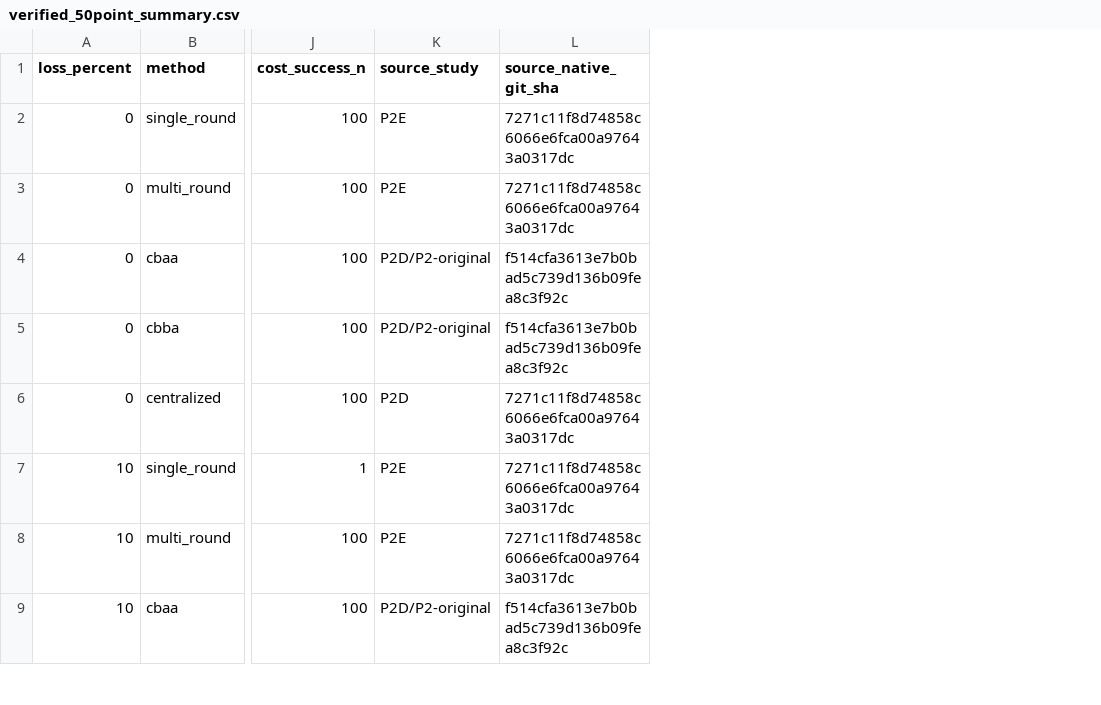
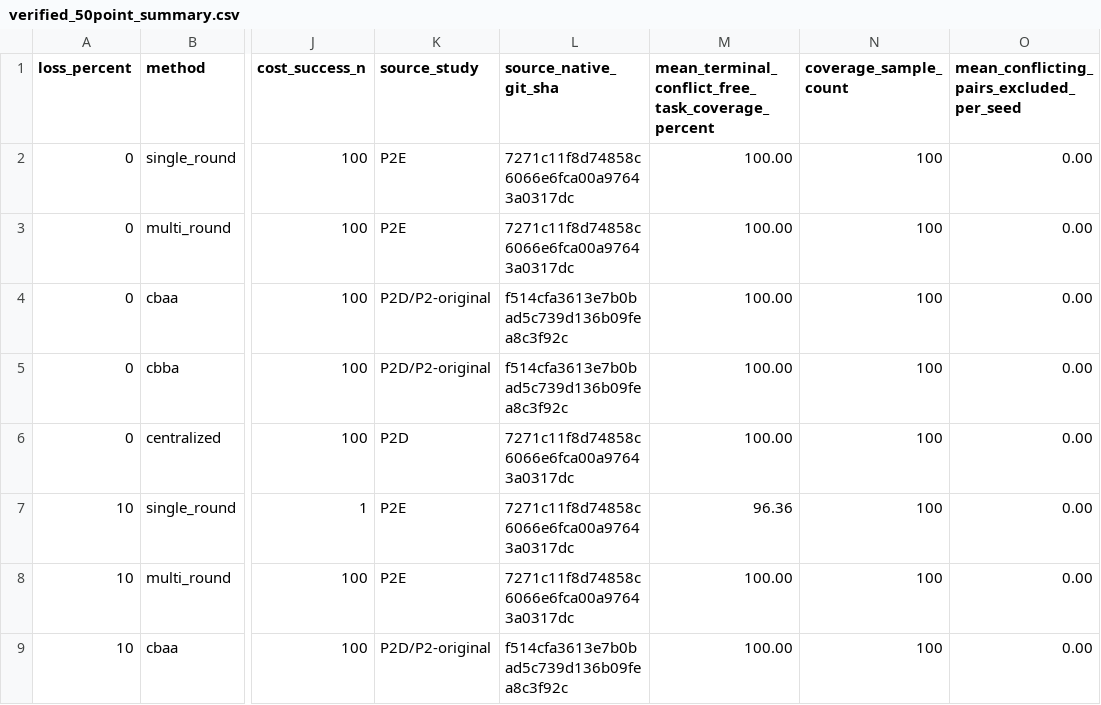
Before and after one commit to andyfu35/Democracy-based-Task-Allocation-in-a-Large-scale-Multi-robot-System, a CSV file: docs/figures/p2de/formal/verified_50point_summary.csv, drawn as a sheet; only a part is shown, gaps mark what is left out; the diff names each change by its address in the sheet, - before the commit and + after, or states it on an @@ line.

Commit message:
docs: plot audited conflict-free terminal task coverage instead of all-or-none success

```diff
--- a/docs/figures/p2de/formal/verified_50point_summary.csv
+++ b/docs/figures/p2de/formal/verified_50point_summary.csv
+column M, rows 1-9: mean_terminal_conflict_free_task_coverage_percent | 100.00 | 100.00 | 100.00 | 100.00 | 100.00 | 96.36 | 100.00 | 100.00
+column N (coverage_sample_count), rows 2-9: all 100
+column O, rows 1-9: mean_conflicting_pairs_excluded_per_seed | 0.00 | 0.00 | 0.00 | 0.00 | 0.00 | 0.00 | 0.00 | 0.00
```
Also changed, not shown: 5 other files.
